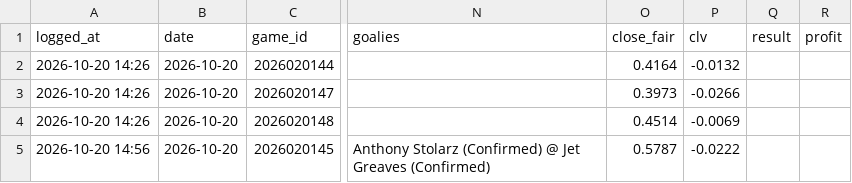
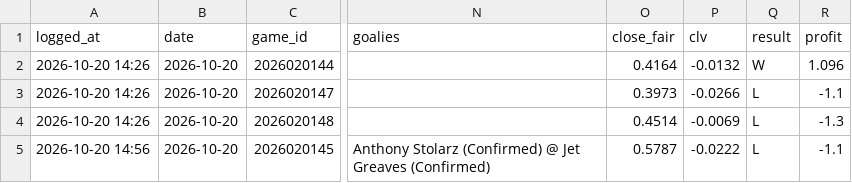
Before and after one commit to 88jackcarr/NHL-odds-betting, a CSV file: data/bets.csv, drawn as a sheet; only a part is shown, gaps mark what is left out; the diff names each change by its address in the sheet, - before the commit and + after, or states it on an @@ line.

```diff
--- a/data/bets.csv
+++ b/data/bets.csv
-Q2 (result): (empty)
+Q2 (result): W
-R2 (profit): (empty)
+R2 (profit): 1.096
-Q3:Q5 (result): (empty)
+Q3:Q5 (result): L
-R3 (profit): (empty)
+R3 (profit): -1.1
-R4 (profit): (empty)
+R4 (profit): -1.3
-R5 (profit): (empty)
+R5 (profit): -1.1
```
Also changed, not shown: data/games.csv, data/goalie_games.csv, 2 other files.
